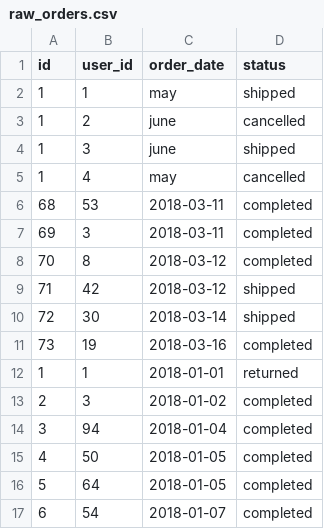
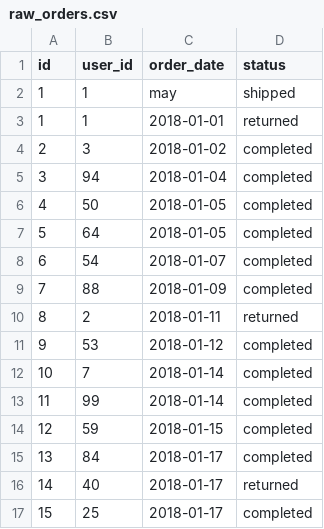
Before and after one commit to EJOOSTEROP/jaffle_shop, a CSV file: seeds/raw_orders.csv, drawn as a sheet; only a part is shown; the shorter side is filled out with more unchanged rows.

Commit message:
Update raw_orders.csv

```diff
--- a/seeds/raw_orders.csv
+++ b/seeds/raw_orders.csv
@@ -2,11 +2,2 @@ id,user_id,order_date,status
 1, 1, may, shipped
-1, 2, june, cancelled
-1, 3, june, shipped
-1, 4, may, cancelled
-68,53,"2018-03-11",completed
-69,3,"2018-03-11",completed
-70,8,"2018-03-12",completed
-71,42,"2018-03-12",shipped
-72,30,"2018-03-14",shipped
-73,19,"2018-03-16",completed
 1,1,"2018-01-01",returned
```
